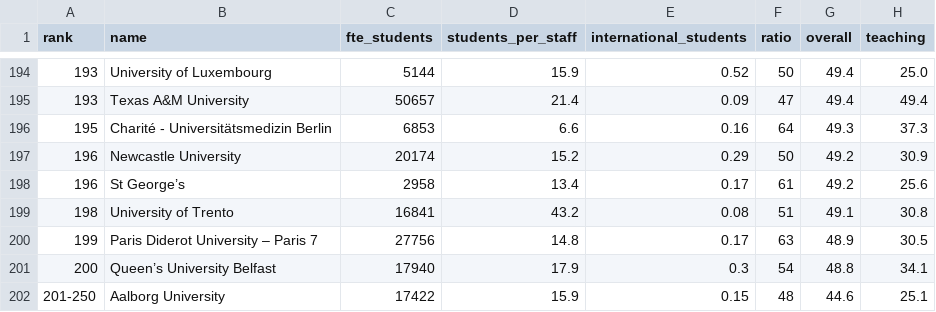
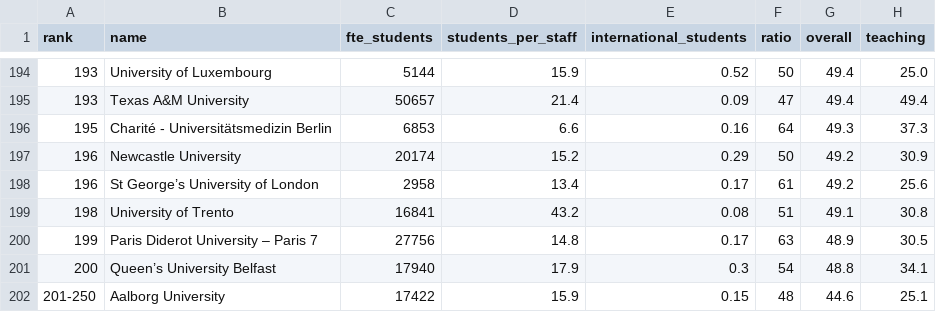
Before and after one commit to GuillyK/University-world-ranking-group-4, a CSV file: DATA/ranking_with_country_2016.csv, drawn as a sheet; only a part is shown, gaps mark what is left out; the diff names each change by its address in the sheet, - before the commit and + after, or states it on an @@ line.

Commit message:
changed 'St George’s University of London'

```diff
--- a/DATA/ranking_with_country_2016.csv
+++ b/DATA/ranking_with_country_2016.csv
-B198 (name): St George’s
+B198 (name): St George’s University of London
```
